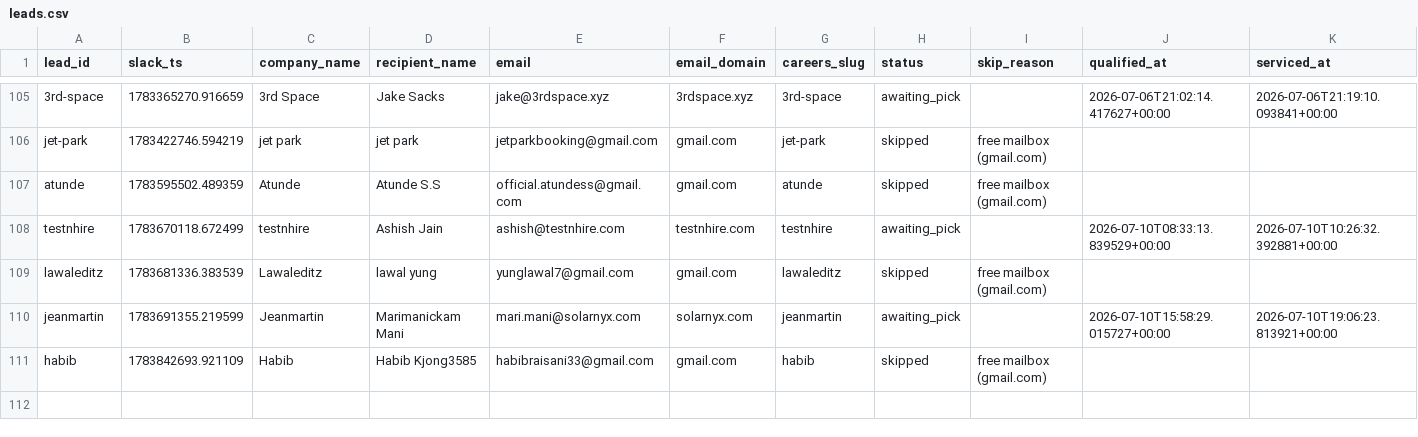
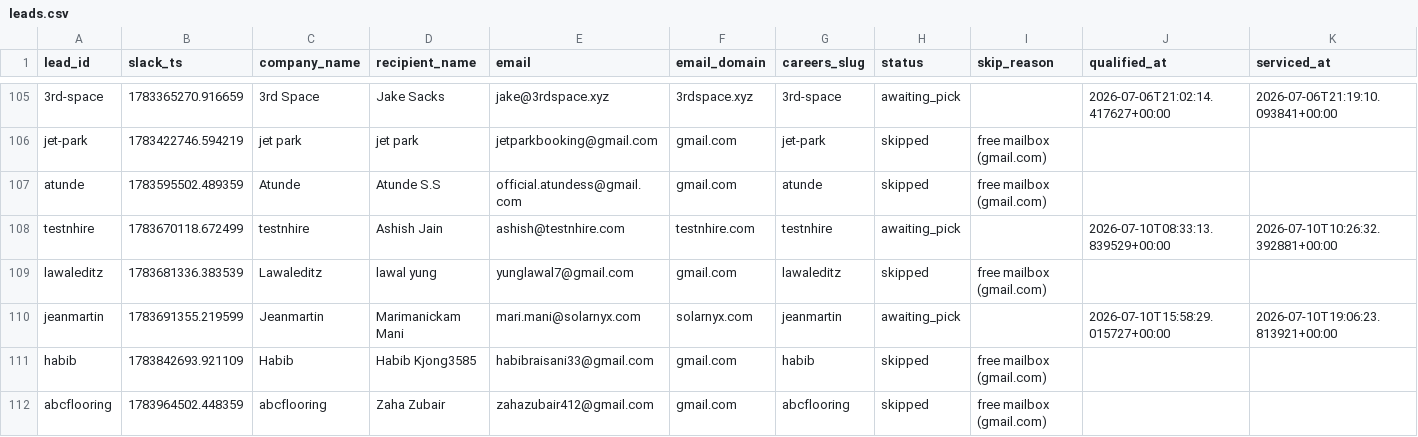
Before and after one commit to jessicagertig/first-touch-pipeline, a CSV file: state/leads.csv, drawn as a sheet; only a part is shown, gaps mark what is left out; rows hold the shown columns only; the diff names each change by its address in the sheet, - before the commit and + after, or states it on an @@ line.

```diff
--- a/state/leads.csv
+++ b/state/leads.csv
+row 112: abcflooring | 1783964502.448359 | abcflooring | Zaha Zubair | zahazubair412@gmail.com | gmail.com | abcflooring | skipped | free mailbox (gmail.com)
```
Also changed, not shown: 1 other file.
